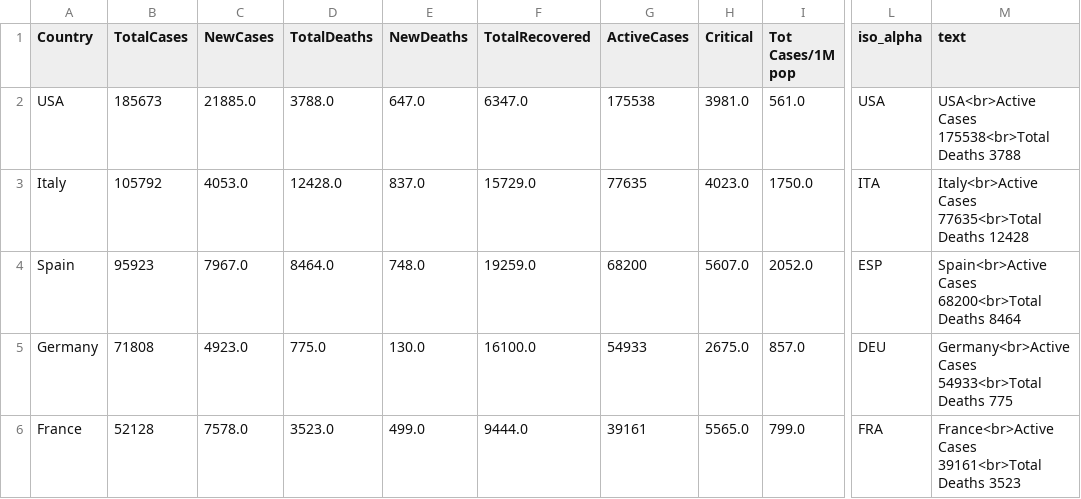
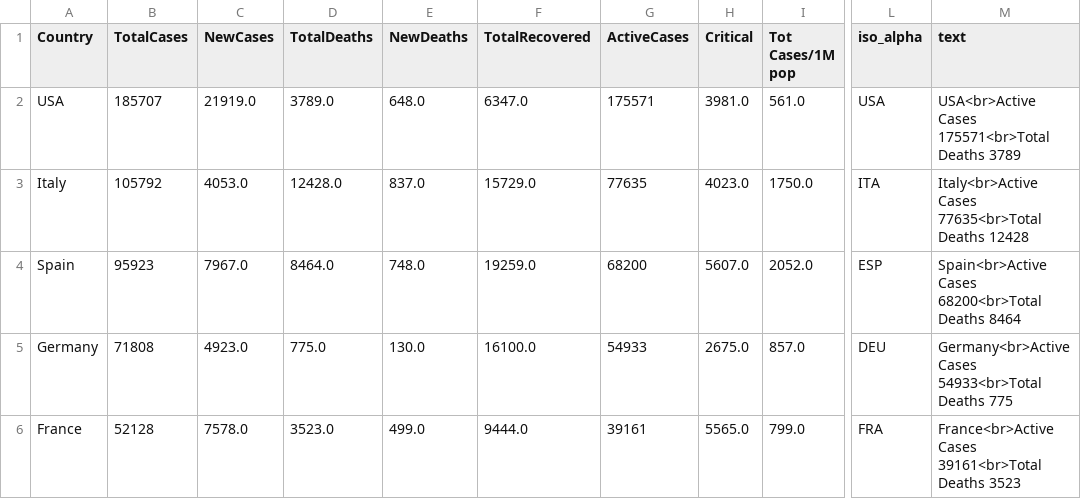
Before and after one commit to amtam0/coronavirus-world-map, a CSV file: static/data/corona.csv, drawn as a sheet; only a part is shown, gaps mark what is left out; the diff names each change by its address in the sheet, - before the commit and + after, or states it on an @@ line.

Commit message:
update corona.csv

```diff
--- a/static/data/corona.csv
+++ b/static/data/corona.csv
-B2 (TotalCases): 185673
+B2 (TotalCases): 185707
-C2 (NewCases): 21885.0
+C2 (NewCases): 21919.0
-D2 (TotalDeaths): 3788.0
+D2 (TotalDeaths): 3789.0
-E2 (NewDeaths): 647.0
+E2 (NewDeaths): 648.0
-G2 (ActiveCases): 175538
+G2 (ActiveCases): 175571
-M2 (text): USA<br>Active Cases 175538<br>Total Deaths 3788
+M2 (text): USA<br>Active Cases 175571<br>Total Deaths 3789
```
